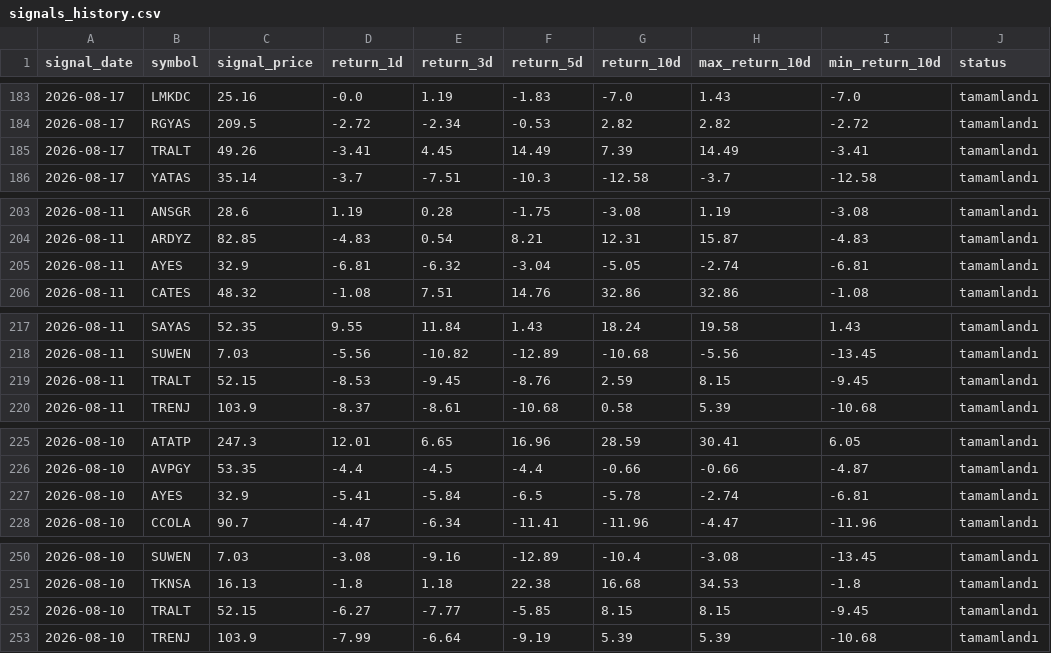
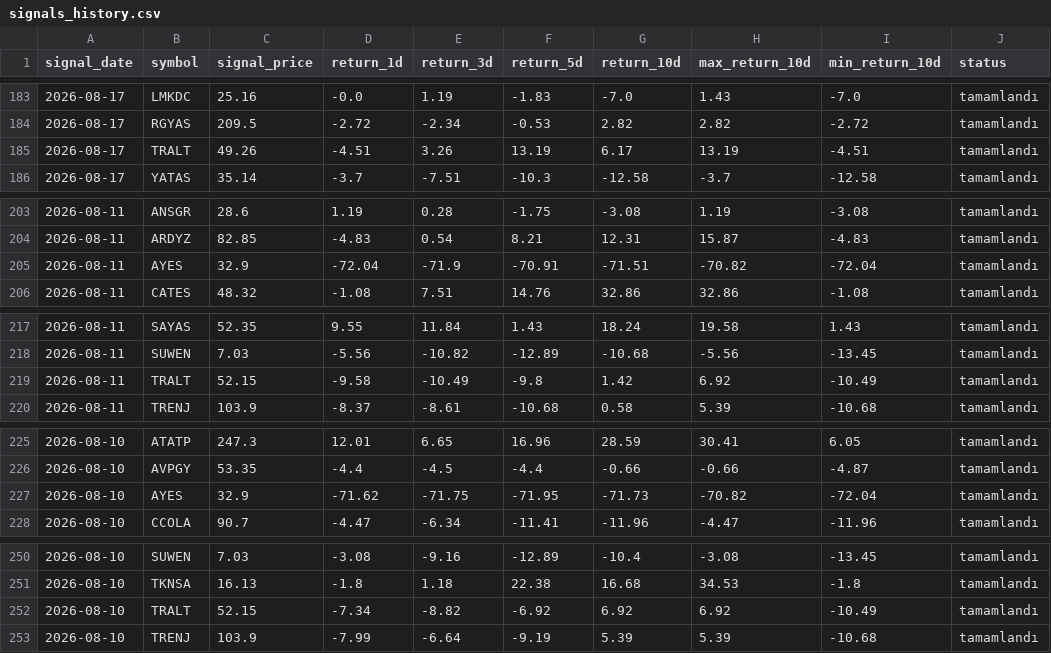
Before and after one commit to swcydsqzjb-bit/bist-bot, a CSV file: signals_history.csv, drawn as a sheet; only a part is shown, gaps mark what is left out; the diff covers the shown part only.

Commit message:
Performans geçmişini güncelle

```diff
--- a/signals_history.csv
+++ b/signals_history.csv
@@ -184,3 +184,3 @@
 2026-08-17,RGYAS,209.5,-2.72,-2.34,-0.53,2.82,2.82,-2.72,tamamlandı
-2026-08-17,TRALT,49.26,-3.41,4.45,14.49,7.39,14.49,-3.41,tamamlandı
+2026-08-17,TRALT,49.26,-4.51,3.26,13.19,6.17,13.19,-4.51,tamamlandı
 2026-08-17,YATAS,35.14,-3.7,-7.51,-10.3,-12.58,-3.7,-12.58,tamamlandı
@@ -204,3 +204,3 @@
 2026-08-11,ARDYZ,82.85,-4.83,0.54,8.21,12.31,15.87,-4.83,tamamlandı
-2026-08-11,AYES,32.9,-6.81,-6.32,-3.04,-5.05,-2.74,-6.81,tamamlandı
+2026-08-11,AYES,32.9,-72.04,-71.9,-70.91,-71.51,-70.82,-72.04,tamamlandı
 2026-08-11,CATES,48.32,-1.08,7.51,14.76,32.86,32.86,-1.08,tamamlandı
@@ -218,3 +218,3 @@
 2026-08-11,SUWEN,7.03,-5.56,-10.82,-12.89,-10.68,-5.56,-13.45,tamamlandı
-2026-08-11,TRALT,52.15,-8.53,-9.45,-8.76,2.59,8.15,-9.45,tamamlandı
+2026-08-11,TRALT,52.15,-9.58,-10.49,-9.8,1.42,6.92,-10.49,tamamlandı
 2026-08-11,TRENJ,103.9,-8.37,-8.61,-10.68,0.58,5.39,-10.68,tamamlandı
@@ -226,3 +226,3 @@
 2026-08-10,AVPGY,53.35,-4.4,-4.5,-4.4,-0.66,-0.66,-4.87,tamamlandı
-2026-08-10,AYES,32.9,-5.41,-5.84,-6.5,-5.78,-2.74,-6.81,tamamlandı
+2026-08-10,AYES,32.9,-71.62,-71.75,-71.95,-71.73,-70.82,-72.04,tamamlandı
 2026-08-10,CCOLA,90.7,-4.47,-6.34,-11.41,-11.96,-4.47,-11.96,tamamlandı
@@ -251,3 +251,3 @@
 2026-08-10,TKNSA,16.13,-1.8,1.18,22.38,16.68,34.53,-1.8,tamamlandı
-2026-08-10,TRALT,52.15,-6.27,-7.77,-5.85,8.15,8.15,-9.45,tamamlandı
+2026-08-10,TRALT,52.15,-7.34,-8.82,-6.92,6.92,6.92,-10.49,tamamlandı
 2026-08-10,TRENJ,103.9,-7.99,-6.64,-9.19,5.39,5.39,-10.68,tamamlandı
```
Also changed, not shown: 6 edited cells elsewhere in this file.
